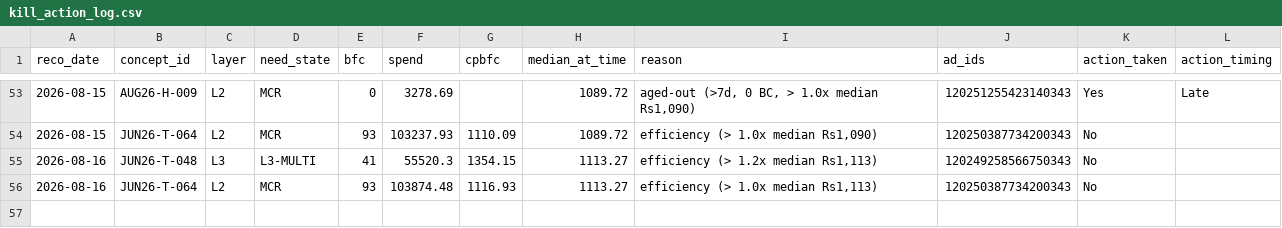
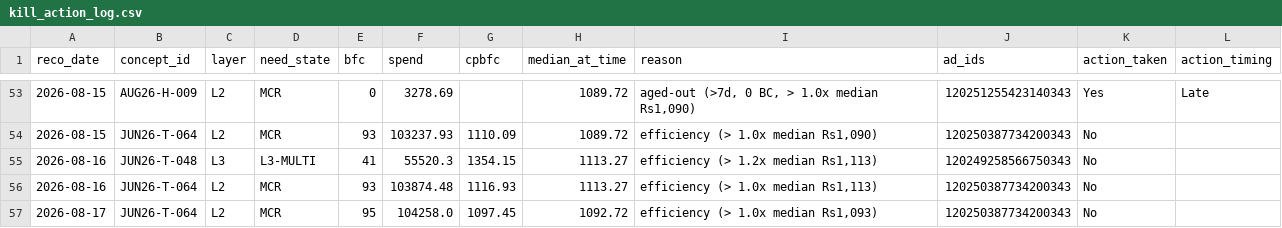
Before and after one commit to nikhilkajaria/wiom-rule-pass, a CSV file: kill_action_log.csv, drawn as a sheet; only a part is shown, gaps mark what is left out.

```diff
--- a/kill_action_log.csv
+++ b/kill_action_log.csv
@@ -56 +56,2 @@ reco_date,concept_id,layer,need_state,bfc,spend,cpbfc,median_at_time,reason,ad_i
 2026-08-16,JUN26-T-064,L2,MCR,93,103874.48,1116.93,1113.27,"efficiency (> 1.0x median Rs1,113)",120250387734200343,No,
+2026-08-17,JUN26-T-064,L2,MCR,95,104258.0,1097.45,1092.72,"efficiency (> 1.0x median Rs1,093)",120250387734200343,No,
```
Also changed, not shown: 3 other files.
